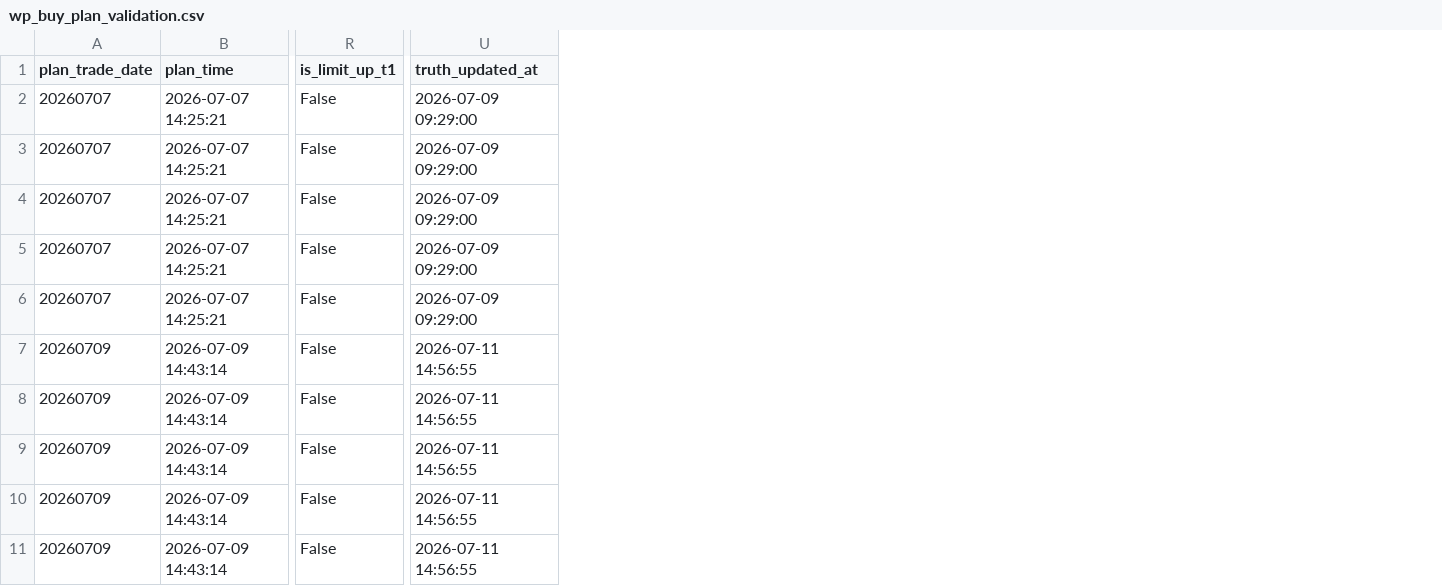
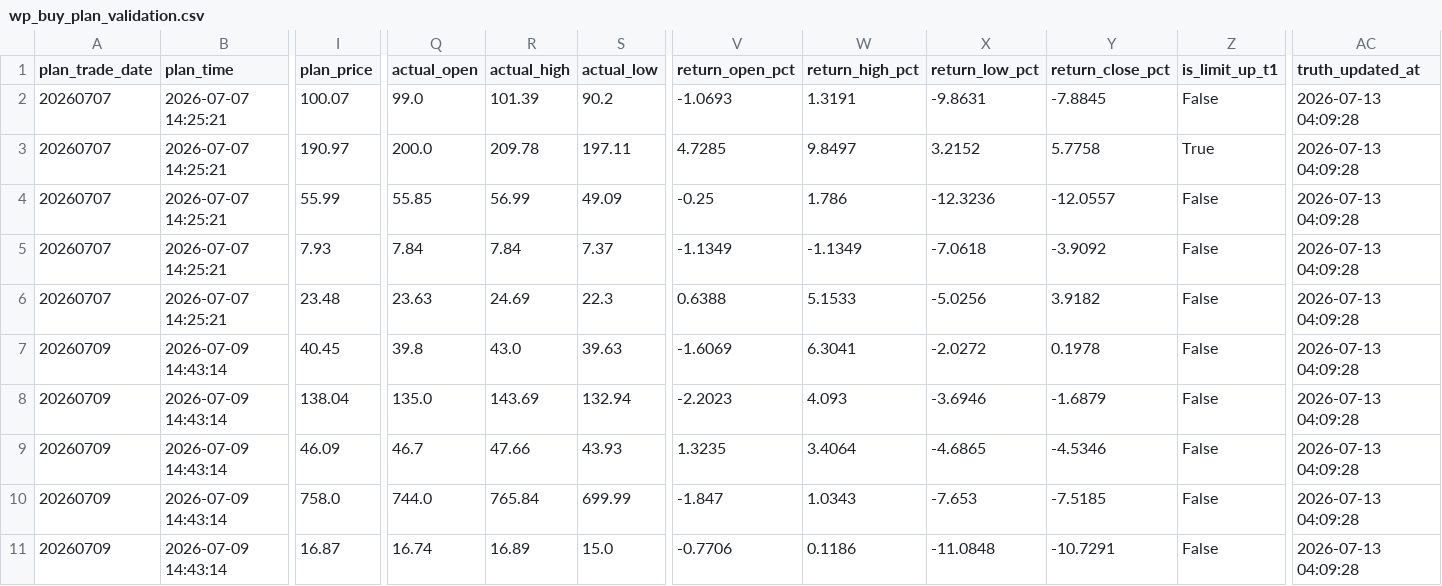
Before and after one commit to njedu2023-prog/WP, a CSV file: outputs/csv/wp_buy_plan_validation.csv, drawn as a sheet; only a part is shown, gaps mark what is left out; addresses are those after the commit; the diff names each change by its address in the sheet, - before the commit and + after, or states it on an @@ line.

```diff
--- a/outputs/csv/wp_buy_plan_validation.csv
+++ b/outputs/csv/wp_buy_plan_validation.csv
+column I (plan_price), rows 2-11: 100.07 | 190.97 | 55.99 | 7.93 | 23.48 | 40.45 | 138.04 | 46.09 | 758.0 | 16.87
+column Q (actual_open), rows 2-11: 99.0 | 200.0 | 55.85 | 7.84 | 23.63 | 39.8 | 135.0 | 46.7 | 744.0 | 16.74
+column R (actual_high), rows 2-11: 101.39 | 209.78 | 56.99 | 7.84 | 24.69 | 43.0 | 143.69 | 47.66 | 765.84 | 16.89
+column S (actual_low), rows 2-11: 90.2 | 197.11 | 49.09 | 7.37 | 22.3 | 39.63 | 132.94 | 43.93 | 699.99 | 15.0
+column V (return_open_pct), rows 2-11: -1.0693 | 4.7285 | -0.25 | -1.1349 | 0.6388 | -1.6069 | -2.2023 | 1.3235 | -1.847 | -0.7706
+column W (return_high_pct), rows 2-11: 1.3191 | 9.8497 | 1.786 | -1.1349 | 5.1533 | 6.3041 | 4.093 | 3.4064 | 1.0343 | 0.1186
+column X (return_low_pct), rows 2-11: -9.8631 | 3.2152 | -12.3236 | -7.0618 | -5.0256 | -2.0272 | -3.6946 | -4.6865 | -7.653 | -11.0848
+column Y (return_close_pct), rows 2-11: -7.8845 | 5.7758 | -12.0557 | -3.9092 | 3.9182 | 0.1978 | -1.6879 | -4.5346 | -7.5185 | -10.7291
-AC2:AC6 (truth_updated_at): 2026-07-09 09:29:00
+AC2:AC6 (truth_updated_at): 2026-07-13 04:09:28
-Z3 (is_limit_up_t1): False
+Z3 (is_limit_up_t1): True
-AC7:AC11 (truth_updated_at): 2026-07-11 14:56:55
+AC7:AC11 (truth_updated_at): 2026-07-13 04:09:28
```
Also changed, not shown: 7 other files.
